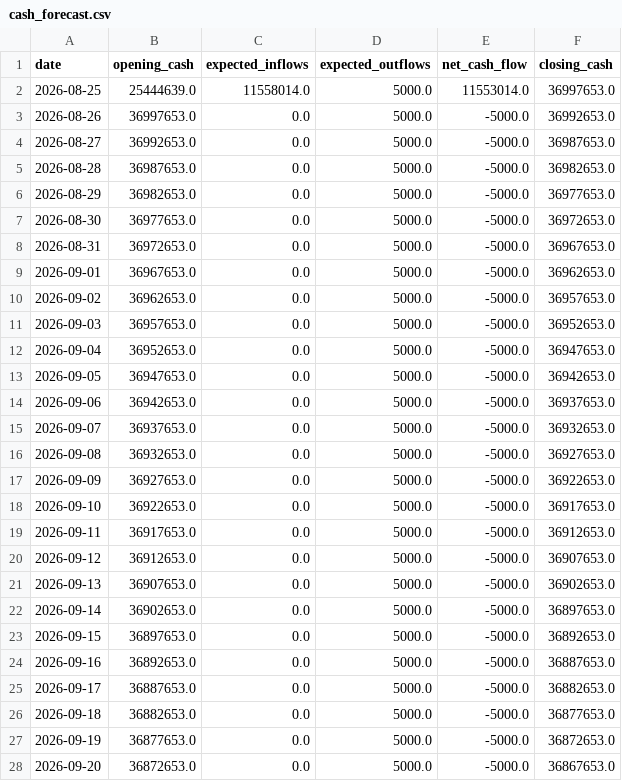
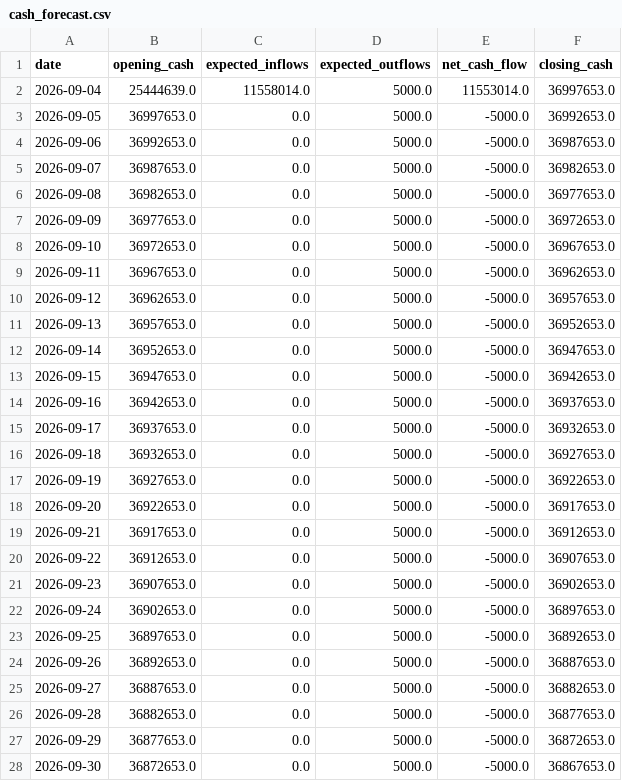
Before and after one commit to arvi2006/AI-Finance-Controller, a CSV file: data/generated/cash_forecast.csv, drawn as a sheet; only a part is shown; the diff covers the shown part only.

```diff
--- a/data/generated/cash_forecast.csv
+++ b/data/generated/cash_forecast.csv
@@ -1,28 +1,28 @@
 date,opening_cash,expected_inflows,expected_outflows,net_cash_flow,closing_cash
-2026-08-25,25444639.0,11558014.0,5000.0,11553014.0,36997653.0
-2026-08-26,36997653.0,0.0,5000.0,-5000.0,36992653.0
-2026-08-27,36992653.0,0.0,5000.0,-5000.0,36987653.0
-2026-08-28,36987653.0,0.0,5000.0,-5000.0,36982653.0
-2026-08-29,36982653.0,0.0,5000.0,-5000.0,36977653.0
-2026-08-30,36977653.0,0.0,5000.0,-5000.0,36972653.0
-2026-08-31,36972653.0,0.0,5000.0,-5000.0,36967653.0
-2026-09-01,36967653.0,0.0,5000.0,-5000.0,36962653.0
-2026-09-02,36962653.0,0.0,5000.0,-5000.0,36957653.0
-2026-09-03,36957653.0,0.0,5000.0,-5000.0,36952653.0
-2026-09-04,36952653.0,0.0,5000.0,-5000.0,36947653.0
-2026-09-05,36947653.0,0.0,5000.0,-5000.0,36942653.0
-2026-09-06,36942653.0,0.0,5000.0,-5000.0,36937653.0
-2026-09-07,36937653.0,0.0,5000.0,-5000.0,36932653.0
-2026-09-08,36932653.0,0.0,5000.0,-5000.0,36927653.0
-2026-09-09,36927653.0,0.0,5000.0,-5000.0,36922653.0
-2026-09-10,36922653.0,0.0,5000.0,-5000.0,36917653.0
-2026-09-11,36917653.0,0.0,5000.0,-5000.0,36912653.0
-2026-09-12,36912653.0,0.0,5000.0,-5000.0,36907653.0
-2026-09-13,36907653.0,0.0,5000.0,-5000.0,36902653.0
-2026-09-14,36902653.0,0.0,5000.0,-5000.0,36897653.0
-2026-09-15,36897653.0,0.0,5000.0,-5000.0,36892653.0
-2026-09-16,36892653.0,0.0,5000.0,-5000.0,36887653.0
-2026-09-17,36887653.0,0.0,5000.0,-5000.0,36882653.0
-2026-09-18,36882653.0,0.0,5000.0,-5000.0,36877653.0
-2026-09-19,36877653.0,0.0,5000.0,-5000.0,36872653.0
-2026-09-20,36872653.0,0.0,5000.0,-5000.0,36867653.0
+2026-09-04,25444639.0,11558014.0,5000.0,11553014.0,36997653.0
+2026-09-05,36997653.0,0.0,5000.0,-5000.0,36992653.0
+2026-09-06,36992653.0,0.0,5000.0,-5000.0,36987653.0
+2026-09-07,36987653.0,0.0,5000.0,-5000.0,36982653.0
+2026-09-08,36982653.0,0.0,5000.0,-5000.0,36977653.0
+2026-09-09,36977653.0,0.0,5000.0,-5000.0,36972653.0
+2026-09-10,36972653.0,0.0,5000.0,-5000.0,36967653.0
+2026-09-11,36967653.0,0.0,5000.0,-5000.0,36962653.0
+2026-09-12,36962653.0,0.0,5000.0,-5000.0,36957653.0
+2026-09-13,36957653.0,0.0,5000.0,-5000.0,36952653.0
+2026-09-14,36952653.0,0.0,5000.0,-5000.0,36947653.0
+2026-09-15,36947653.0,0.0,5000.0,-5000.0,36942653.0
+2026-09-16,36942653.0,0.0,5000.0,-5000.0,36937653.0
+2026-09-17,36937653.0,0.0,5000.0,-5000.0,36932653.0
+2026-09-18,36932653.0,0.0,5000.0,-5000.0,36927653.0
+2026-09-19,36927653.0,0.0,5000.0,-5000.0,36922653.0
+2026-09-20,36922653.0,0.0,5000.0,-5000.0,36917653.0
+2026-09-21,36917653.0,0.0,5000.0,-5000.0,36912653.0
+2026-09-22,36912653.0,0.0,5000.0,-5000.0,36907653.0
+2026-09-23,36907653.0,0.0,5000.0,-5000.0,36902653.0
+2026-09-24,36902653.0,0.0,5000.0,-5000.0,36897653.0
+2026-09-25,36897653.0,0.0,5000.0,-5000.0,36892653.0
+2026-09-26,36892653.0,0.0,5000.0,-5000.0,36887653.0
+2026-09-27,36887653.0,0.0,5000.0,-5000.0,36882653.0
+2026-09-28,36882653.0,0.0,5000.0,-5000.0,36877653.0
+2026-09-29,36877653.0,0.0,5000.0,-5000.0,36872653.0
+2026-09-30,36872653.0,0.0,5000.0,-5000.0,36867653.0
```
Also changed, not shown: 3 edited cells elsewhere in this file, data/generated/ai_reconciliation_results.csv, data/generated/bank_transactions.csv, 7 other files.
